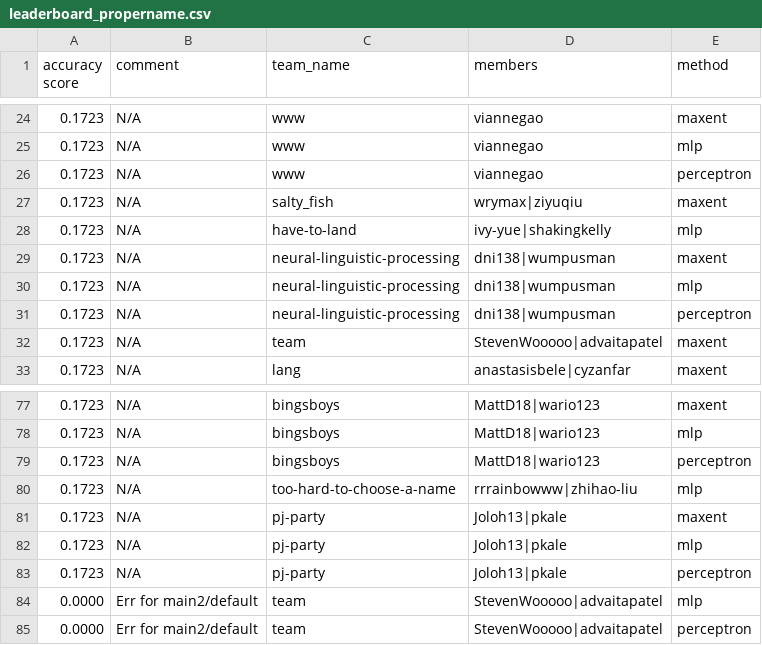
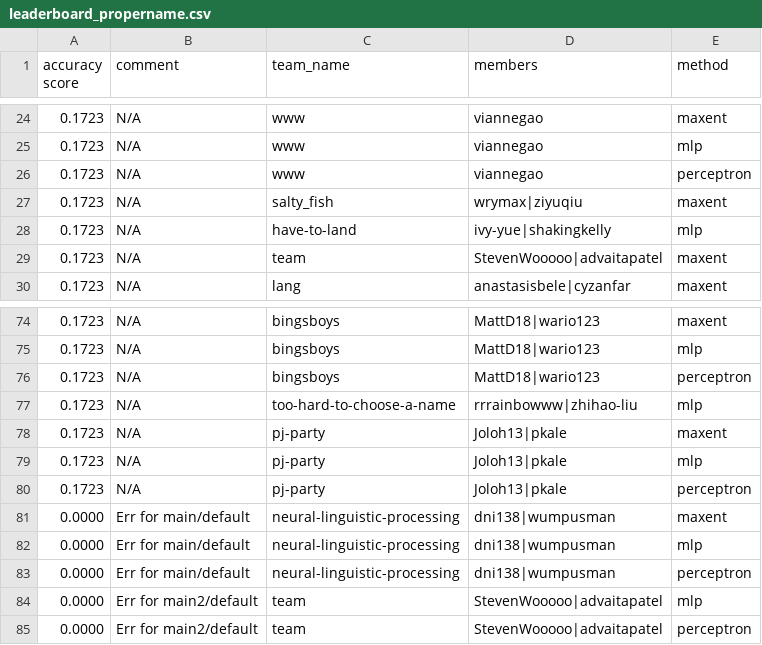
Before and after one commit to irenetung/assignment1, a CSV file: leaderboard/leaderboard_propername.csv, drawn as a sheet; only a part is shown, gaps mark what is left out; removed rows and columns are numbered as before the commit, all else as after; the diff names each change by its address in the sheet, - before the commit and + after, or states it on an @@ line.

Commit message:
cron update

```diff
--- a/leaderboard/leaderboard_propername.csv
+++ b/leaderboard/leaderboard_propername.csv
-row 29: 0.1723 | N/A | neural-linguistic-processing | dni138|wumpusman | maxent
-row 30: 0.1723 | N/A | neural-linguistic-processing | dni138|wumpusman | mlp
-row 31: 0.1723 | N/A | neural-linguistic-processing | dni138|wumpusman | perceptron
+row 81: 0.0000 | Err for main/default | neural-linguistic-processing | dni138|wumpusman | maxent
+row 82: 0.0000 | Err for main/default | neural-linguistic-processing | dni138|wumpusman | mlp
+row 83: 0.0000 | Err for main/default | neural-linguistic-processing | dni138|wumpusman | perceptron
```
